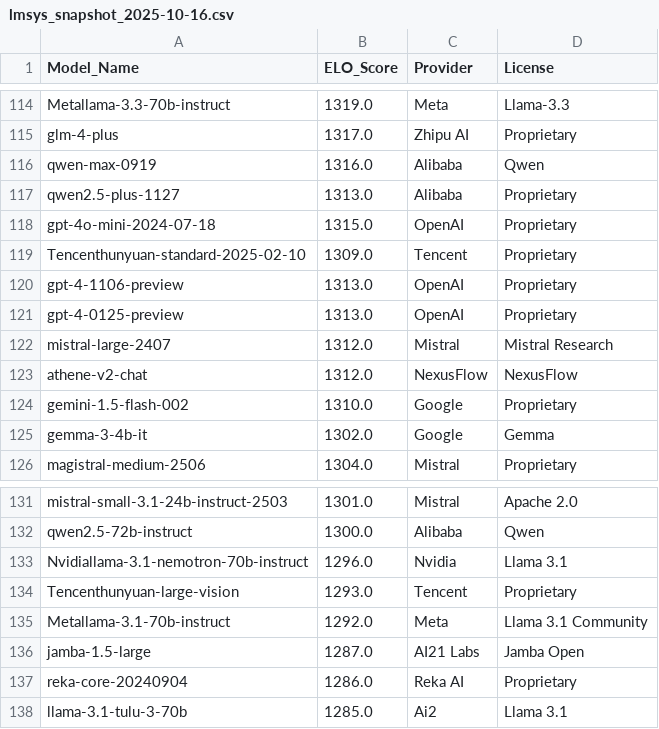
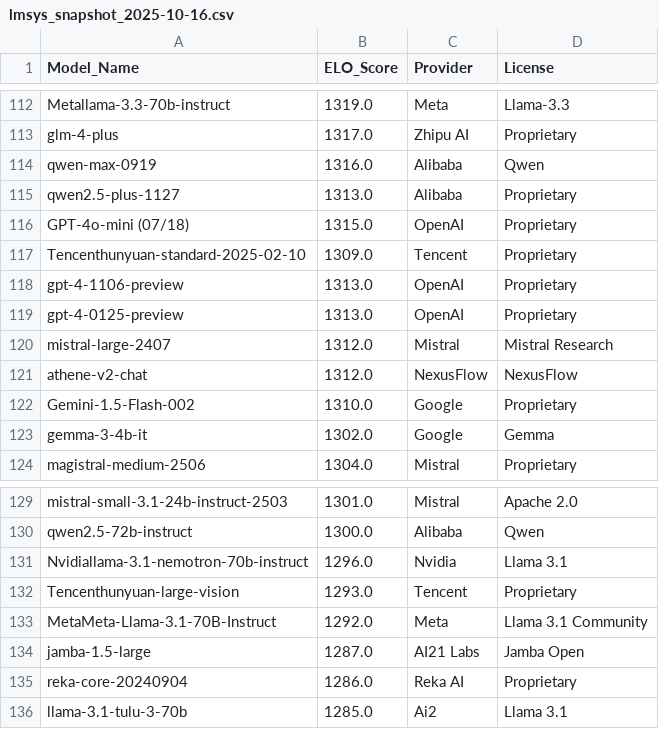
Before and after one commit to kevin-ki/kevin-ki.github.io, a CSV file: data/lmsys_snapshot_2025-10-16.csv, drawn as a sheet; only a part is shown, gaps mark what is left out; the diff covers the shown part only.

```diff
--- a/data/lmsys_snapshot_2025-10-16.csv
+++ b/data/lmsys_snapshot_2025-10-16.csv
@@ -117,3 +115,3 @@ qwen-max-0919,1316.0,Alibaba,Qwen
 qwen2.5-plus-1127,1313.0,Alibaba,Proprietary
-gpt-4o-mini-2024-07-18,1315.0,OpenAI,Proprietary
+GPT-4o-mini (07/18),1315.0,OpenAI,Proprietary
 Tencenthunyuan-standard-2025-02-10,1309.0,Tencent,Proprietary
@@ -123,3 +121,3 @@ mistral-large-2407,1312.0,Mistral,Mistral Research
 athene-v2-chat,1312.0,NexusFlow,NexusFlow
-gemini-1.5-flash-002,1310.0,Google,Proprietary
+Gemini-1.5-Flash-002,1310.0,Google,Proprietary
 gemma-3-4b-it,1302.0,Google,Gemma
@@ -134,3 +132,3 @@ Nvidiallama-3.1-nemotron-70b-instruct,1296.0,Nvidia,Llama 3.1
 Tencenthunyuan-large-vision,1293.0,Tencent,Proprietary
-Metallama-3.1-70b-instruct,1292.0,Meta,Llama 3.1 Community
+MetaMeta-Llama-3.1-70B-Instruct,1292.0,Meta,Llama 3.1 Community
 jamba-1.5-large,1287.0,AI21 Labs,Jamba Open
```
Also changed, not shown: 1 added row, 3 removed rows, 3 moved rows and 3 edited cells elsewhere in this file, 1 other file.
